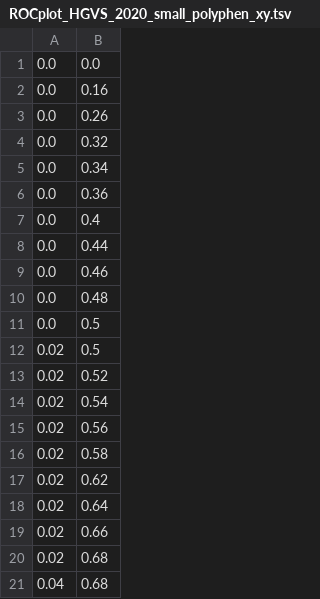
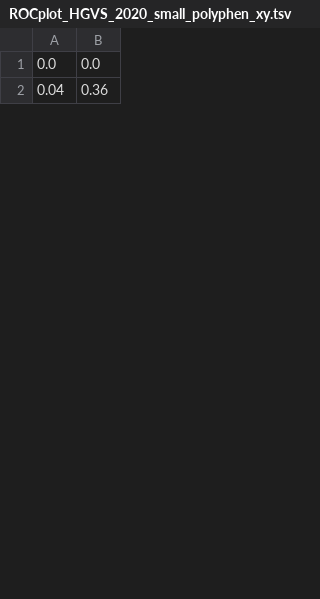
Before and after one commit to tobiball/bioinfo_project_2j, a TSV file: output/ROCplot_HGVS_2020_small_polyphen_xy.tsv, drawn as a sheet; only a part is shown; the diff covers the shown part only.

```diff
--- a/output/ROCplot_HGVS_2020_small_polyphen_xy.tsv
+++ b/output/ROCplot_HGVS_2020_small_polyphen_xy.tsv
@@ -1,21 +1,2 @@
 0.0	0.0
-0.0	0.16
-0.0	0.26
-0.0	0.32
-0.0	0.34
-0.0	0.36
-0.0	0.4
-0.0	0.44
-0.0	0.46
-0.0	0.48
-0.0	0.5
-0.02	0.5
-0.02	0.52
-0.02	0.54
-0.02	0.56
-0.02	0.58
-0.02	0.62
-0.02	0.64
-0.02	0.66
-0.02	0.68
-0.04	0.68
+0.04	0.36
```
Also changed, not shown: 30 added rows, 11 removed rows and 14 edited cells elsewhere in this file, 2 other files.
